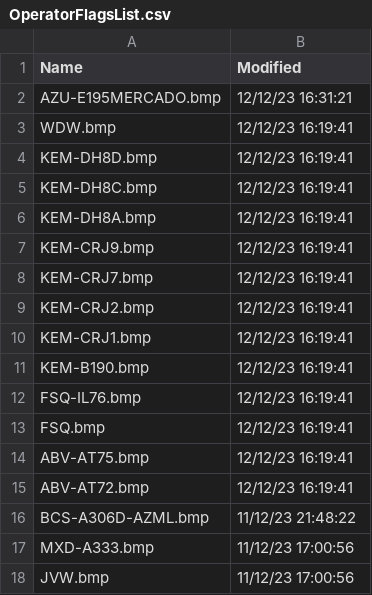
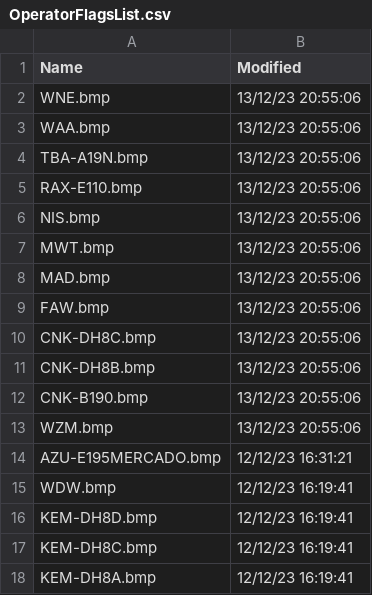
Before and after one commit to dziban303/VRSOperatorFlags, a CSV file: OperatorFlagsList.csv, drawn as a sheet; only a part is shown; the shorter side is filled out with more unchanged rows; the diff names each change by its address in the sheet, - before the commit and + after, or states it on an @@ line.

```diff
--- a/OperatorFlagsList.csv
+++ b/OperatorFlagsList.csv
+row 2: WNE.bmp | 13/12/23 20:55:06
+row 3: WAA.bmp | 13/12/23 20:55:06
+row 4: TBA-A19N.bmp | 13/12/23 20:55:06
+row 5: RAX-E110.bmp | 13/12/23 20:55:06
+row 6: NIS.bmp | 13/12/23 20:55:06
+row 7: MWT.bmp | 13/12/23 20:55:06
+row 8: MAD.bmp | 13/12/23 20:55:06
+row 9: FAW.bmp | 13/12/23 20:55:06
+row 10: CNK-DH8C.bmp | 13/12/23 20:55:06
+row 11: CNK-DH8B.bmp | 13/12/23 20:55:06
+row 12: CNK-B190.bmp | 13/12/23 20:55:06
+row 13: WZM.bmp | 13/12/23 20:55:06
```
Also changed, not shown: Silhouettes.csv, 2 other files.
